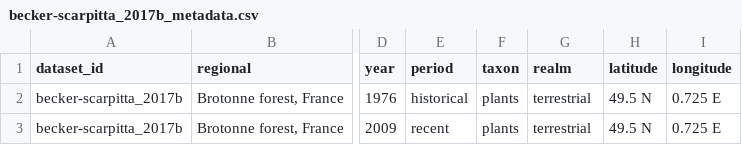
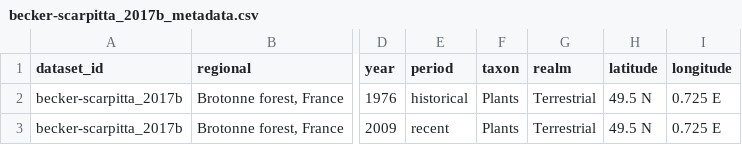
Before and after one commit to chase-lab/homogenisation-richness, a CSV file: data/wrangled data/becker-scarpitta_2017b/becker-scarpitta_2017b_metadata.csv, drawn as a sheet; only a part is shown, gaps mark what is left out; the diff names each change by its address in the sheet, - before the commit and + after, or states it on an @@ line.

```diff
--- a/data/wrangled data/becker-scarpitta_2017b/becker-scarpitta_2017b_metadata.csv
+++ b/data/wrangled data/becker-scarpitta_2017b/becker-scarpitta_2017b_metadata.csv
-F2:F3 (taxon): plants
+F2:F3 (taxon): Plants
-G2:G3 (realm): terrestrial
+G2:G3 (realm): Terrestrial
```
Also changed, not shown: data/metadata.csv, data/wrangled data/alignier_2018/alignier_2018_metadata.csv, 28 other files.
